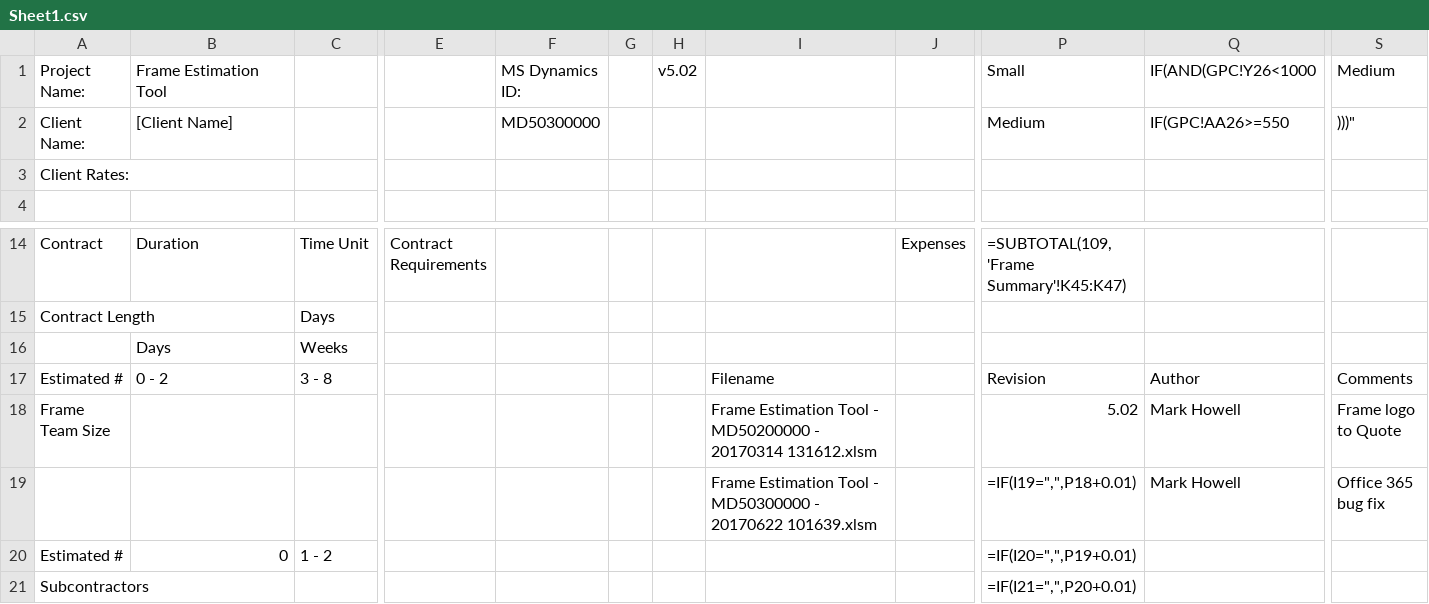
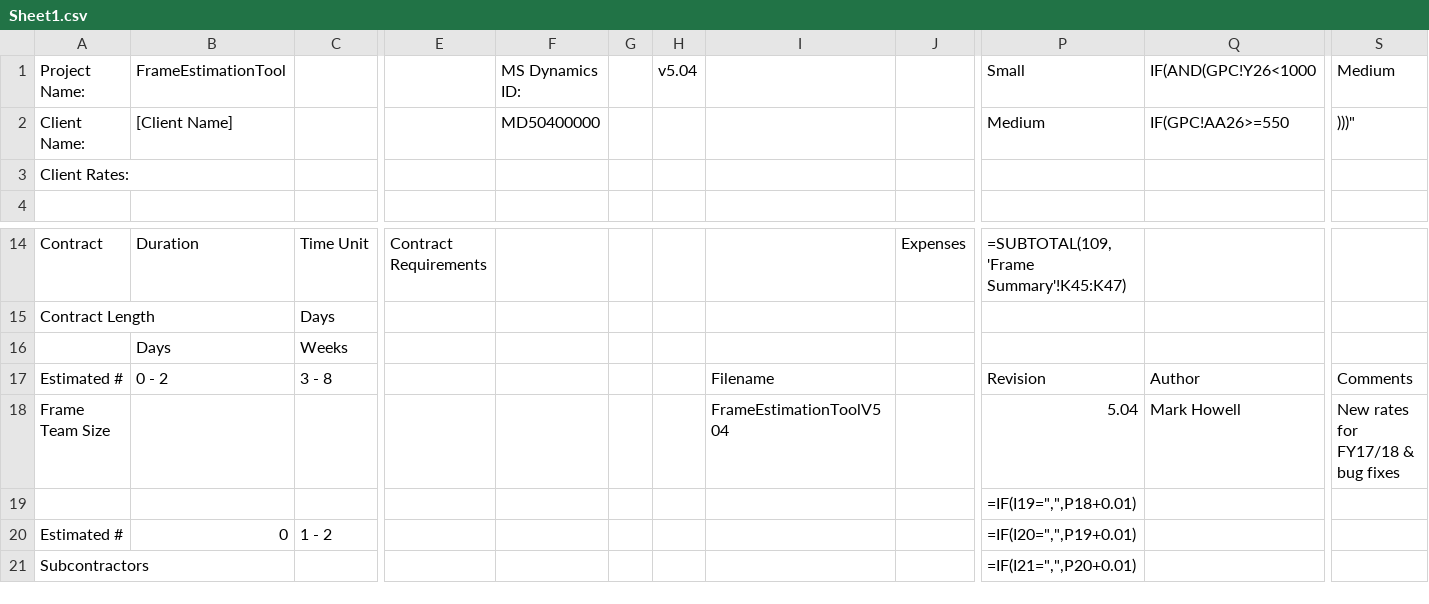
Before and after one commit to zening/FET, a CSV file: Sheet1.csv, drawn as a sheet; only a part is shown, gaps mark what is left out; removed rows and columns are numbered as before the commit, all else as after; rows hold the shown columns only; the diff names each change by its address in the sheet, - before the commit and + after, or states it on an @@ line.

```diff
--- a/Sheet1.csv
+++ b/Sheet1.csv
-B1: Frame Estimation Tool
+B1: FrameEstimationTool
-H1: v5.02
+H1: v5.04
-F2: MD50300000
+F2: MD50400000
-I18: Frame Estimation Tool - MD50200000 - 20170314 131612.xlsm
+I18: FrameEstimationToolV504
-P18: 5.02
+P18: 5.04
-S18: Frame logo to Quote
+S18: New rates for FY17/18 & bug fixes
-row 19:  |  |  |  |  |  |  | Frame Estimation Tool - MD50300000 - 20170622 101639.xlsm |  | =IF(I19=",",P18+0.01) | Mark Howell | Office 365 bug fix
+row 19:  |  |  |  |  |  |  |  |  | =IF(I19=",",P18+0.01)
```
Also changed, not shown: Sheet21.csv, Sheet22.csv, 4 other files.
